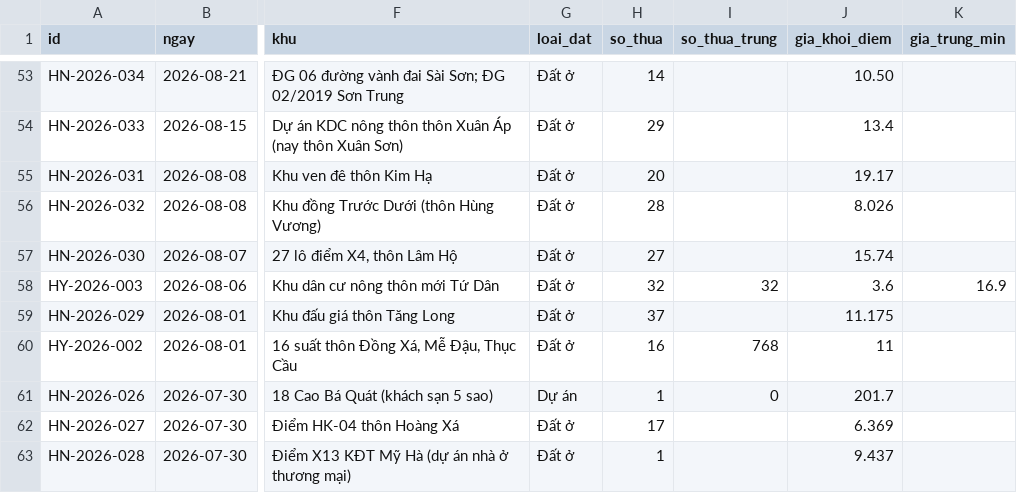
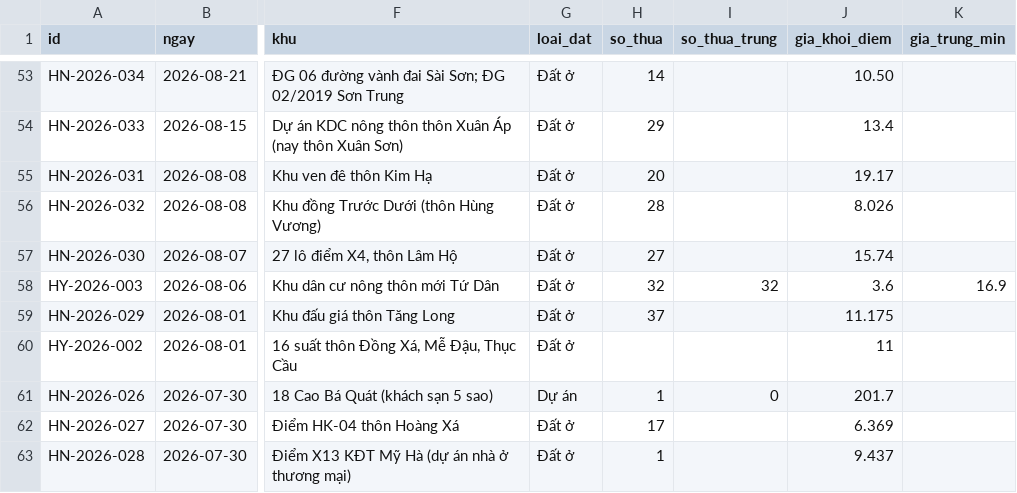
Before and after one commit to pnhimai98-creator/ban-do-dau-gia, a CSV file: data.csv, drawn as a sheet; only a part is shown, gaps mark what is left out; the diff names each change by its address in the sheet, - before the commit and + after, or states it on an @@ line.

Commit message:
Bảng tính: sửa 1 phiên

```diff
--- a/data.csv
+++ b/data.csv
-H60 (so_thua): 16
+H60 (so_thua): (empty)
-I60 (so_thua_trung): 768
+I60 (so_thua_trung): (empty)
```
